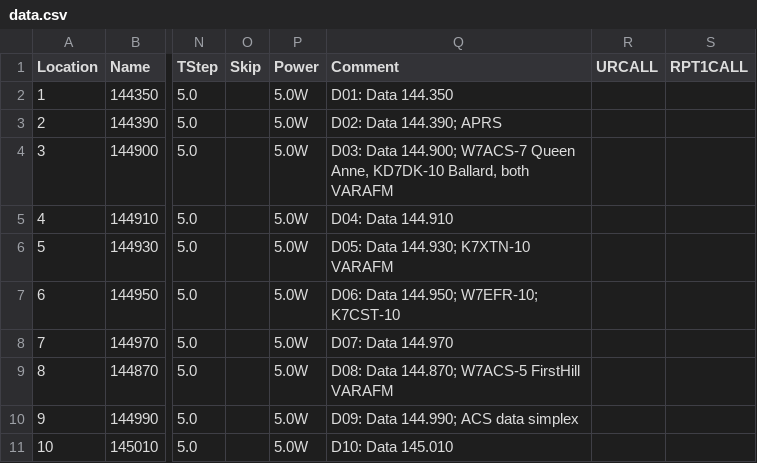
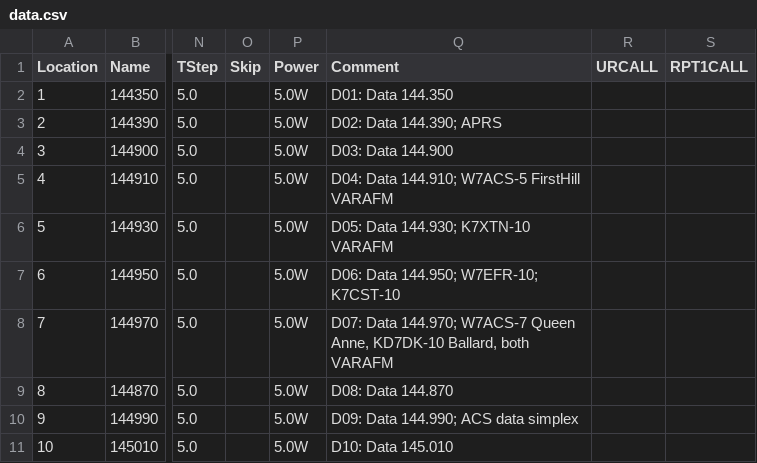
Before and after one commit to efalk/SeattleACS, a CSV file: Chirp/data.csv, drawn as a sheet; only a part is shown, gaps mark what is left out; the diff names each change by its address in the sheet, - before the commit and + after, or states it on an @@ line.

Commit message:
Updated comments on a couple of data channels
Per Doug Kingston:

W7ACS-5 (First Hill VHF) has moved to 144.91.
KD7DK-10 has moved to 144.97.
W7ACS-7 (Queen Anne VHF) will move to 144.97 over the Christmas school break.
(Both of these frequencies were already in our 217A)

```diff
--- a/Chirp/data.csv
+++ b/Chirp/data.csv
-Q4 (Comment): D03: Data 144.900; W7ACS-7 Queen Anne, KD7DK-10 Ballard, both VARAFM
+Q4 (Comment): D03: Data 144.900
-Q5 (Comment): D04: Data 144.910
+Q5 (Comment): D04: Data 144.910; W7ACS-5 FirstHill VARAFM
-Q8 (Comment): D07: Data 144.970
+Q8 (Comment): D07: Data 144.970; W7ACS-7 Queen Anne, KD7DK-10 Ballard, both VARAFM
-Q9 (Comment): D08: Data 144.870; W7ACS-5 FirstHill VARAFM
+Q9 (Comment): D08: Data 144.870
```
Also changed, not shown: RT/data.csv, W7ACS_ICS-217A_WORKING.csv.
